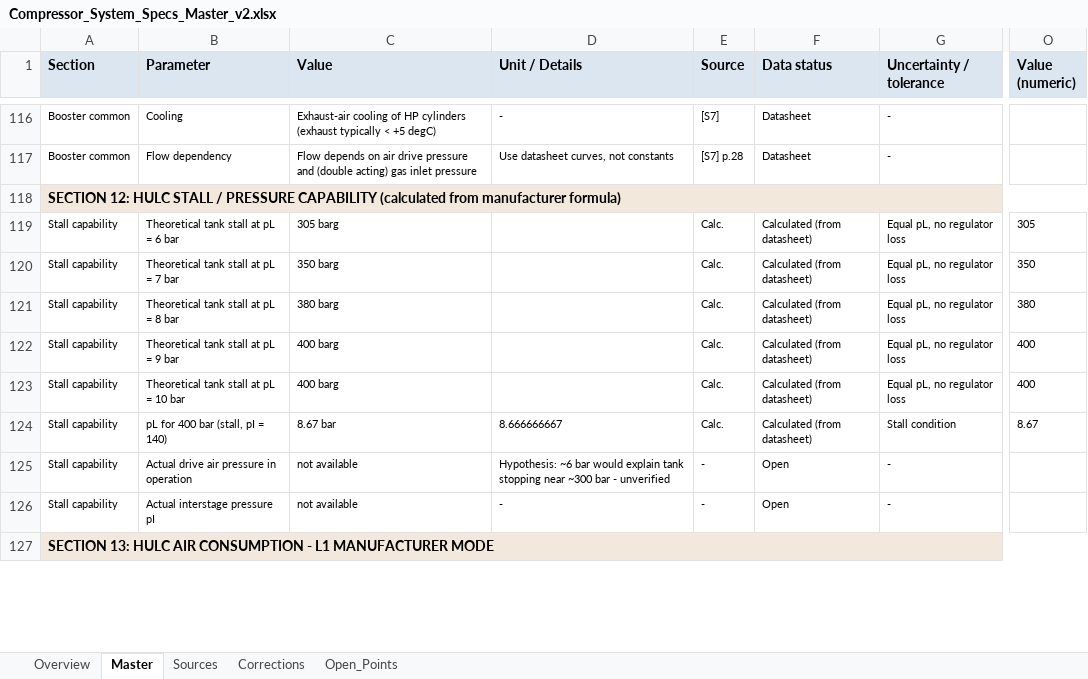
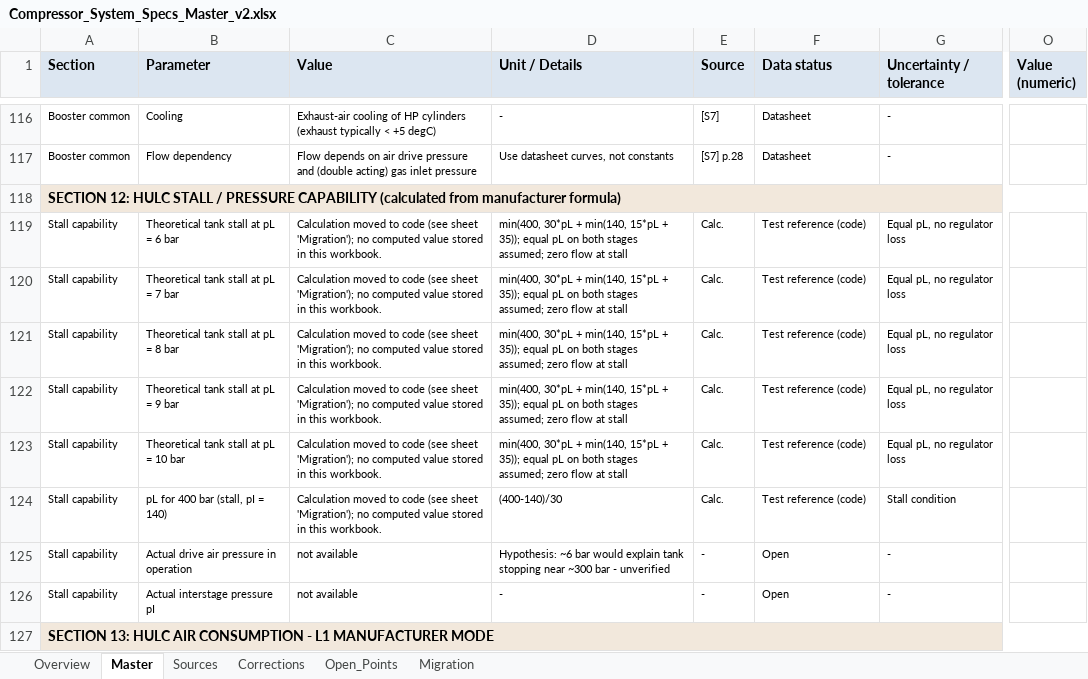
Before and after one commit to liorjaffe/Verlustmappe, an Excel workbook: plant/sources/Compressor_System_Specs_Master_v2.xlsx, sheet Master, drawn as a sheet; only a part is shown, gaps mark what is left out; values as stored, in another font and other column widths than the file's, no borders; the diff covers the shown part only; the diff names each change by its address in the sheet, - before the commit and + after, or states it on an @@ line.

```diff
--- a/plant/sources/Compressor_System_Specs_Master_v2.xlsx (sheet Master)
+++ b/plant/sources/Compressor_System_Specs_Master_v2.xlsx (sheet Master)
+sheet tab: Migration
-C119 (Value): 305 barg
+C119 (Value): Calculation moved to code (see sheet 'Migration'); no computed value stored in this workbook.
-D119:D123 (Unit / Details): (empty)
+D119:D123 (Unit / Details): min(400, 30*pL + min(140, 15*pL + 35)); equal pL on both stages assumed; zero flow at stall
-F119:F124 (Data status): Calculated (from datasheet)
+F119:F124 (Data status): Test reference (code)
-O119 (Value (numeric)): 305
+O119 (Value (numeric)): (empty)
-C120 (Value): 350 barg
+C120 (Value): Calculation moved to code (see sheet 'Migration'); no computed value stored in this workbook.
-O120 (Value (numeric)): 350
+O120 (Value (numeric)): (empty)
-C121 (Value): 380 barg
+C121 (Value): Calculation moved to code (see sheet 'Migration'); no computed value stored in this workbook.
-O121 (Value (numeric)): 380
+O121 (Value (numeric)): (empty)
-C122:C123 (Value): 400 barg
+C122:C123 (Value): Calculation moved to code (see sheet 'Migration'); no computed value stored in this workbook.
-O122:O123 (Value (numeric)): 400
+O122:O123 (Value (numeric)): (empty)
-C124 (Value): 8.67 bar
+C124 (Value): Calculation moved to code (see sheet 'Migration'); no computed value stored in this workbook.
-D124 (Unit / Details): 8.666666667
+D124 (Unit / Details): (400-140)/30
-O124 (Value (numeric)): 8.67
+O124 (Value (numeric)): (empty)
```
Also changed, not shown: 83 edited cells elsewhere in this sheet, sheet Overview, sheet Open_Points, sheet Corrections.
